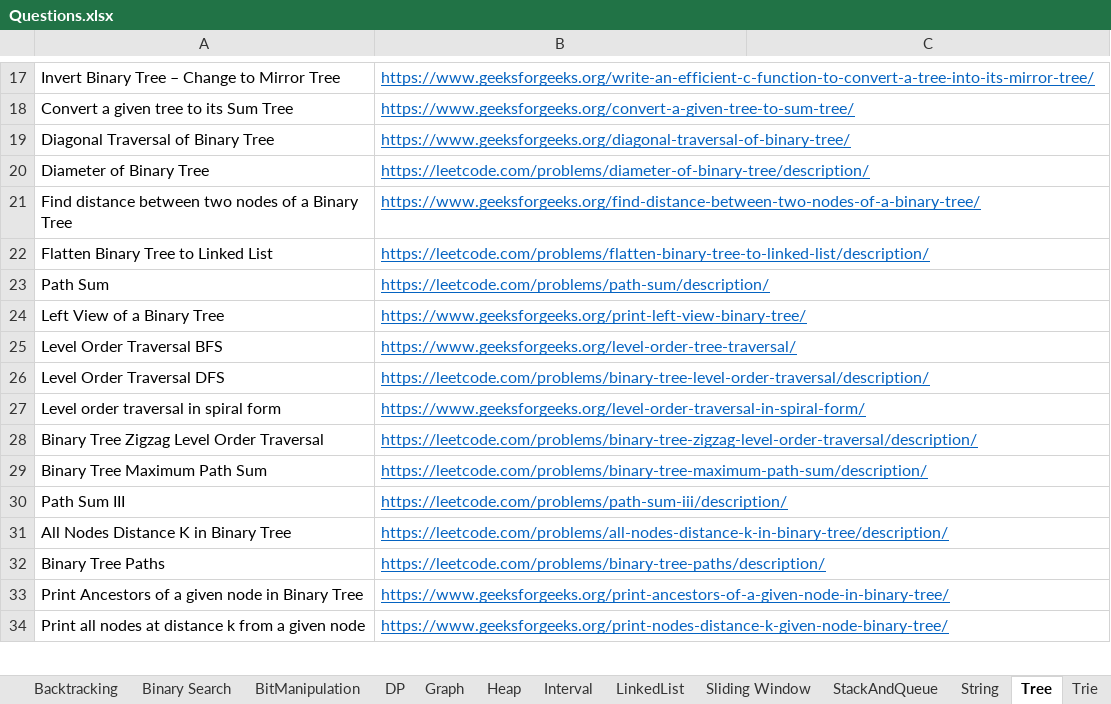
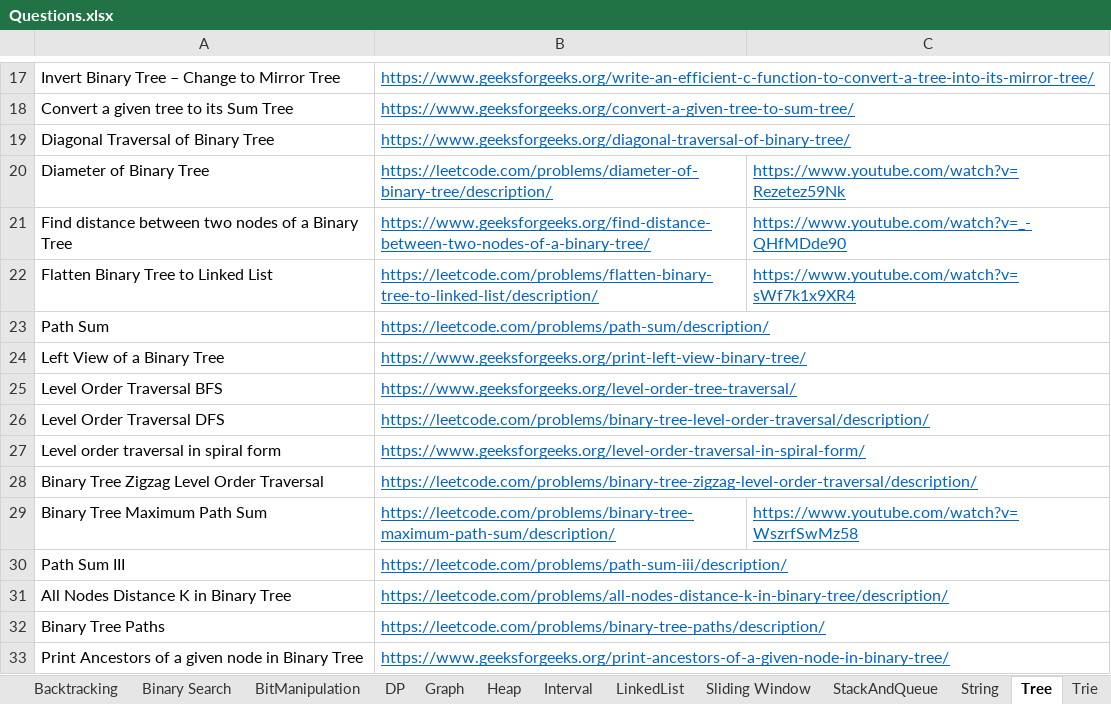
Before and after one commit to hareramcse/Datastructure, an Excel workbook: Questions.xlsx, sheet Tree, drawn as a sheet; only a part is shown, gaps mark what is left out; the shorter side is filled out with more unchanged rows; values as stored, in another font and other column widths than the file's, no borders; the diff names each change by its address in the sheet, - before the commit and + after, or states it on an @@ line.

```diff
--- a/Questions.xlsx (sheet Tree)
+++ b/Questions.xlsx (sheet Tree)
-C20: (empty)
+C20: https://www.youtube.com/watch?v=Rezetez59Nk
-C21: (empty)
+C21: https://www.youtube.com/watch?v=_-QHfMDde90
-C22: (empty)
+C22: https://www.youtube.com/watch?v=sWf7k1x9XR4
-C29: (empty)
+C29: https://www.youtube.com/watch?v=WszrfSwMz58
```
Also changed, not shown: 12 other files.
